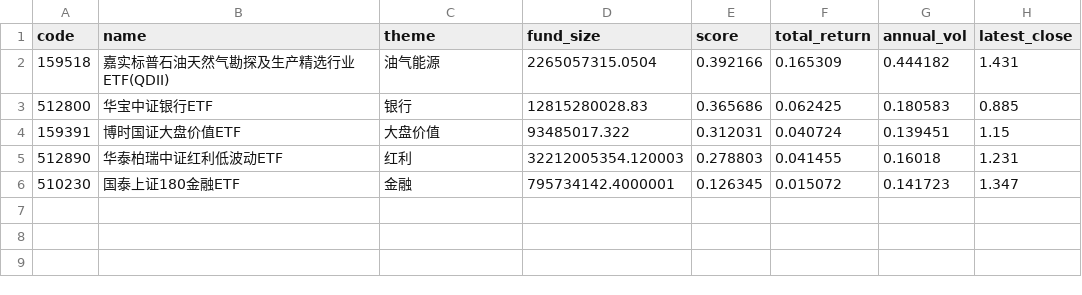
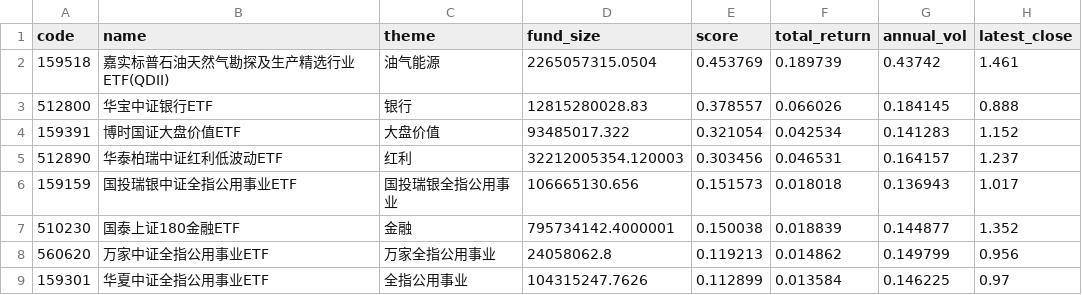
Before and after one commit to zihengniu9/etf-rotation-desk, a CSV file: outputs/etf_rotation_rank.csv, drawn as a sheet.

Commit message:
Update dashboard data 2026-10-29 (intraday)

```diff
--- a/outputs/etf_rotation_rank.csv
+++ b/outputs/etf_rotation_rank.csv
@@ -1,6 +1,9 @@
 code,name,theme,fund_size,score,total_return,annual_vol,latest_close
-159518,嘉实标普石油天然气勘探及生产精选行业ETF(QDII),油气能源,2265057315.0504,0.392166,0.165309,0.444182,1.431
-512800,华宝中证银行ETF,银行,12815280028.83,0.365686,0.062425,0.180583,0.885
-159391,博时国证大盘价值ETF,大盘价值,93485017.322,0.312031,0.040724,0.139451,1.15
-512890,华泰柏瑞中证红利低波动ETF,红利,32212005354.120003,0.278803,0.041455,0.16018,1.231
-510230,国泰上证180金融ETF,金融,795734142.4000001,0.126345,0.015072,0.141723,1.347
+159518,嘉实标普石油天然气勘探及生产精选行业ETF(QDII),油气能源,2265057315.0504,0.453769,0.189739,0.43742,1.461
+512800,华宝中证银行ETF,银行,12815280028.83,0.378557,0.066026,0.184145,0.888
+159391,博时国证大盘价值ETF,大盘价值,93485017.322,0.321054,0.042534,0.141283,1.152
+512890,华泰柏瑞中证红利低波动ETF,红利,32212005354.120003,0.303456,0.046531,0.164157,1.237
+159159,国投瑞银中证全指公用事业ETF,国投瑞银全指公用事业,106665130.656,0.151573,0.018018,0.136943,1.017
+510230,国泰上证180金融ETF,金融,795734142.4000001,0.150038,0.018839,0.144877,1.352
+560620,万家中证全指公用事业ETF,万家全指公用事业,24058062.8,0.119213,0.014862,0.149799,0.956
+159301,华夏中证全指公用事业ETF,全指公用事业,104315247.7626,0.112899,0.013584,0.146225,0.97
```
Also changed, not shown: outputs/etf_backtest_curve.csv, outputs/etf_backtest_positions.csv, 15 other files.
